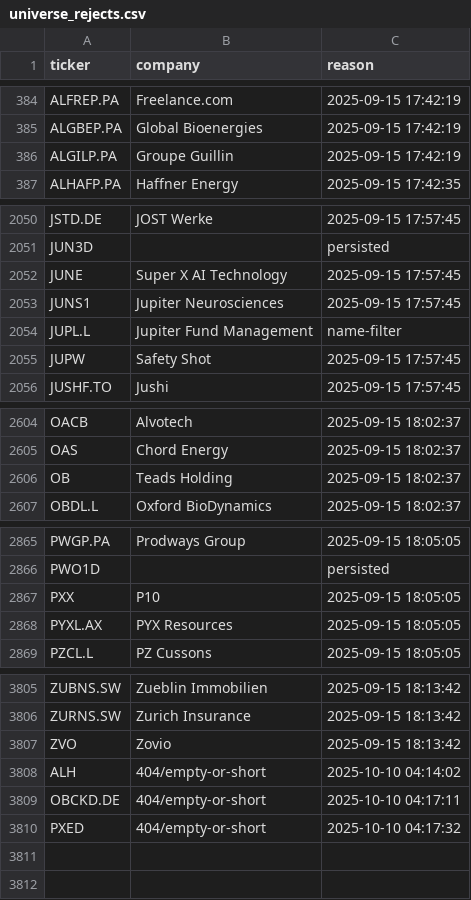
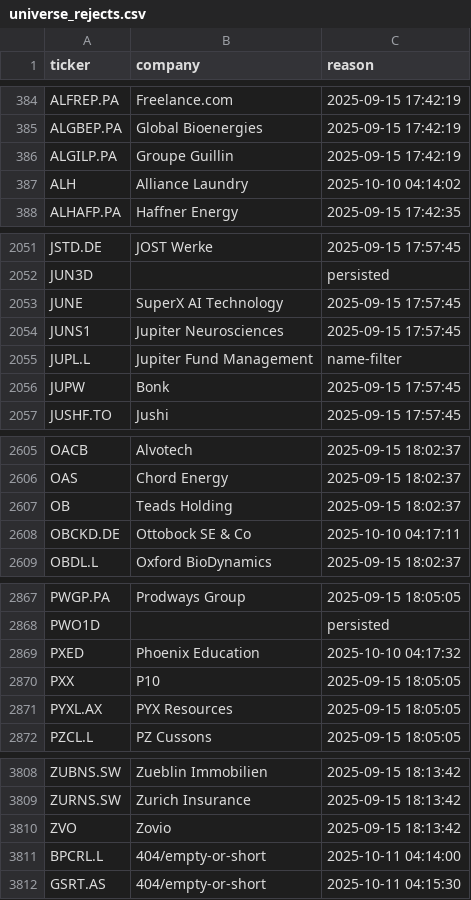
Before and after one commit to andrei1234D/GPT5, a CSV file: data/universe_rejects.csv, drawn as a sheet; only a part is shown, gaps mark what is left out.

```diff
--- a/data/universe_rejects.csv
+++ b/data/universe_rejects.csv
@@ -386,2 +386,3 @@ ALGBEP.PA,Global Bioenergies,2025-09-15 17:42:19
 ALGILP.PA,Groupe Guillin,2025-09-15 17:42:19
+ALH,Alliance Laundry,2025-10-10 04:14:02
 ALHAFP.PA,Haffner Energy,2025-09-15 17:42:35
@@ -2051,6 +2052,6 @@ JSTD.DE,JOST Werke,2025-09-15 17:57:45
 JUN3D,,persisted
-JUNE,Super X AI Technology,2025-09-15 17:57:45
+JUNE,SuperX AI Technology,2025-09-15 17:57:45
 JUNS1,Jupiter Neurosciences,2025-09-15 17:57:45
 JUPL.L,Jupiter Fund Management,name-filter
-JUPW,Safety Shot,2025-09-15 17:57:45
+JUPW,Bonk,2025-09-15 17:57:45
 JUSHF.TO,Jushi,2025-09-15 17:57:45
@@ -2606,2 +2607,3 @@ OAS,Chord Energy,2025-09-15 18:02:37
 OB,Teads Holding,2025-09-15 18:02:37
+OBCKD.DE,Ottobock SE & Co,2025-10-10 04:17:11
 OBDL.L,Oxford BioDynamics,2025-09-15 18:02:37
@@ -2866,2 +2868,3 @@ PWGP.PA,Prodways Group,2025-09-15 18:05:05
 PWO1D,,persisted
+PXED,Phoenix Education,2025-10-10 04:17:32
 PXX,P10,2025-09-15 18:05:05
@@ -3807,4 +3810,3 @@ ZURNS.SW,Zurich Insurance,2025-09-15 18:13:42
 ZVO,Zovio,2025-09-15 18:13:42
-ALH,404/empty-or-short,2025-10-10 04:14:02
-OBCKD.DE,404/empty-or-short,2025-10-10 04:17:11
-PXED,404/empty-or-short,2025-10-10 04:17:32
+BPCRL.L,404/empty-or-short,2025-10-11 04:14:00
+GSRT.AS,404/empty-or-short,2025-10-11 04:15:30
```
Also changed, not shown: data/stage1_kept.csv, data/stage2_merged.csv.
